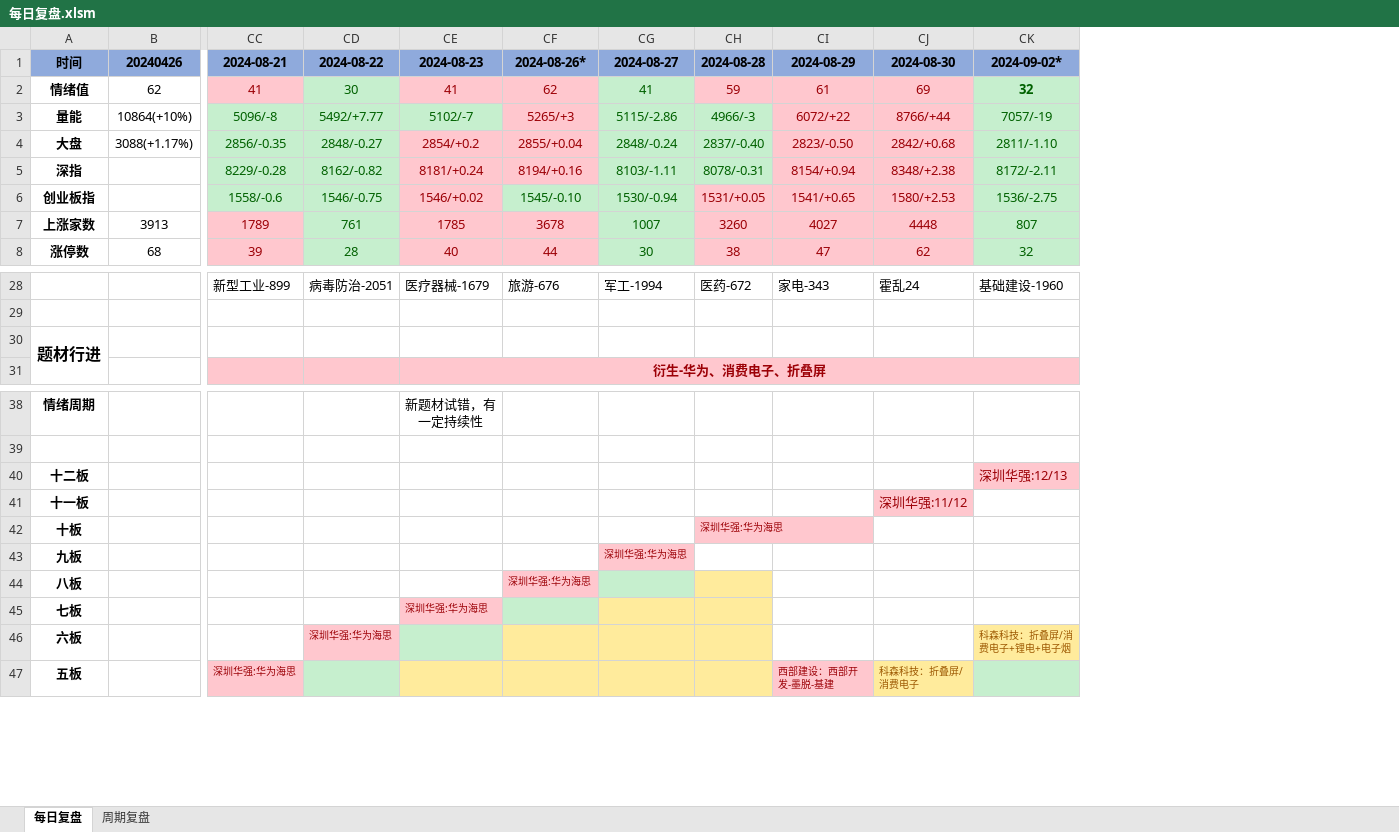
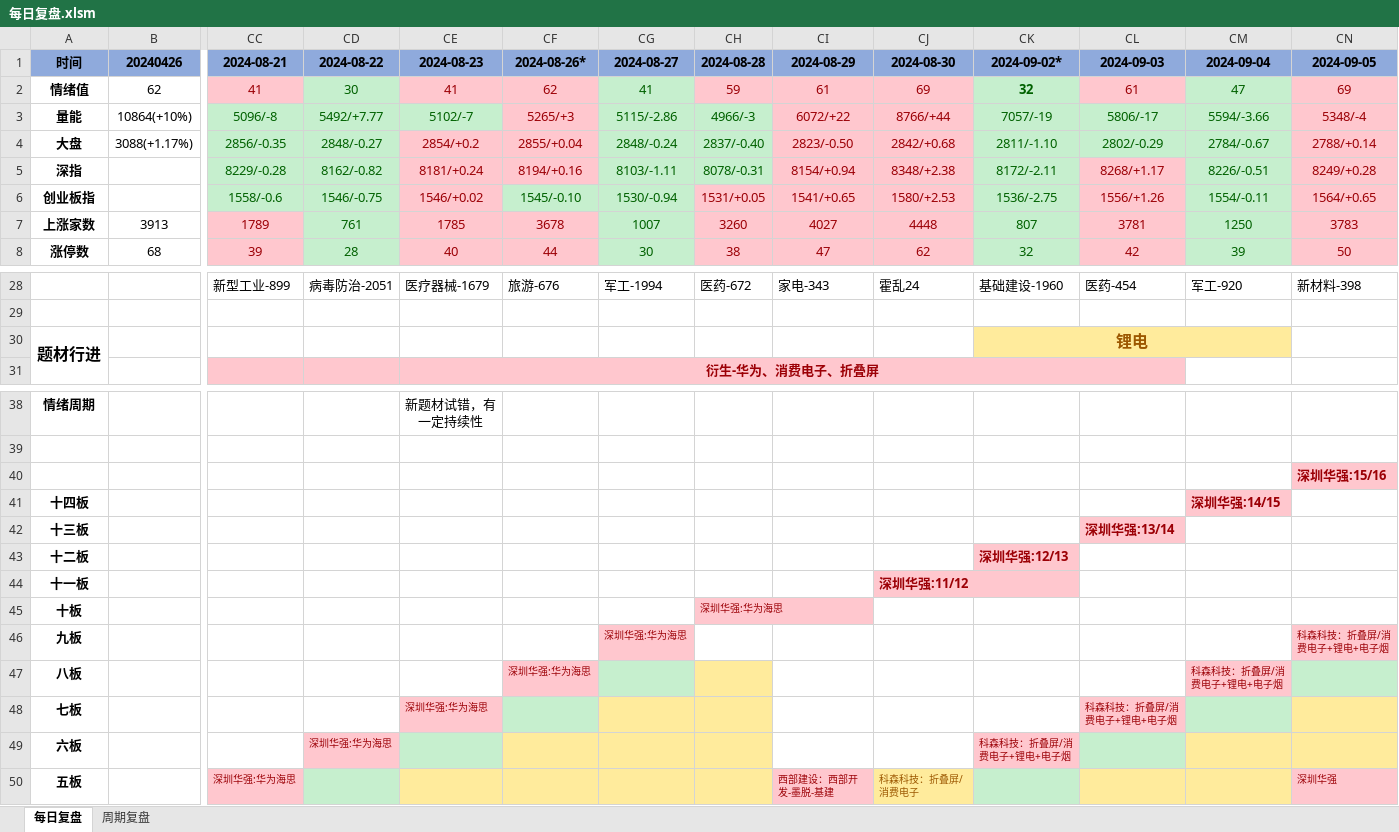
Before and after one commit to Edwin-Xu/edw_n, an Excel workbook: 股票/复盘/每日复盘.xlsm, sheet 每日复盘, drawn as a sheet; only a part is shown, gaps mark what is left out; values as stored, in another font and other column widths than the file's, no borders; addresses are those after the commit; rows hold the shown columns only; the diff names each change by its address in the sheet, - before the commit and + after, or states it on an @@ line.

```diff
--- a/股票/复盘/每日复盘.xlsm (sheet 每日复盘)
+++ b/股票/复盘/每日复盘.xlsm (sheet 每日复盘)
+column CL, rows 1-8: 2024-09-03 | 61 | 5806/-17 | 2802/-0.29 | 8268/+1.17 | 1556/+1.26 | 3781 | 42; row 28: 医药-454; row 48: 科森科技：折叠屏/消费电子+锂电+电子烟
+column CM, rows 1-8: 2024-09-04 | 47 | 5594/-3.66 | 2784/-0.67 | 8226/-0.51 | 1554/-0.11 | 1250 | 39; row 28: 军工-920; row 47: 科森科技：折叠屏/消费电子+锂电+电子烟
+column CN, rows 1-8: 2024-09-05 | 69 | 5348/-4 | 2788/+0.14 | 8249/+0.28 | 1564/+0.65 | 3783 | 50; row 28: 新材料-398; rows 46-50: 科森科技：折叠屏/消费电子+锂电+电子烟 |  |  |  | 深圳华强
-CK30: (empty)
+CK30: 锂电
-CK30 fill: none
+CK30 fill: #FFEB9C
+CK30:CM30 merged
+row 40:  |  |  |  |  |  |  |  |  |  |  |  |  | 深圳华强:15/16
+row 41: 十四板 |  |  |  |  |  |  |  |  |  |  |  | 深圳华强:14/15
+row 42: 十三板 |  |  |  |  |  |  |  |  |  |  | 深圳华强:13/14
-CK43 bold: off
+CK43 bold: on
-CJ44 bold: off
+CJ44 bold: on
@@ CK49 fill: #FFEB9C → #FFC7CE, text colour: #9C5700 → #9C0006 @@
```
Also changed, not shown: sheet 周期复盘, charts or pictures.
